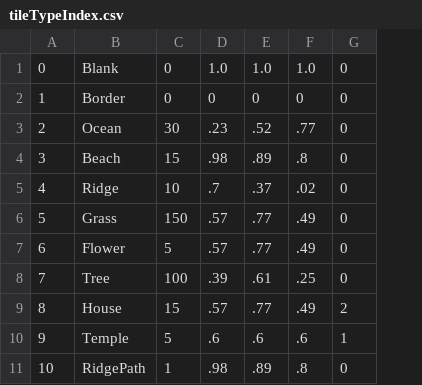
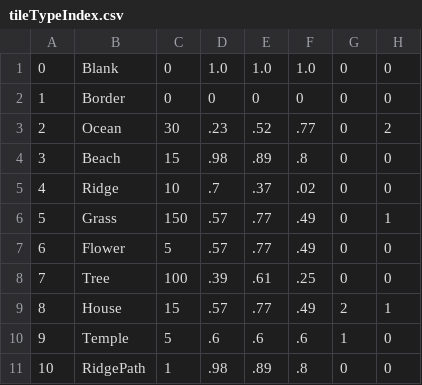
Before and after one commit to MrHatsy/WFC_OddGrids, a CSV file: WFC_OddGrids/Assets/Data/tileTypeIndex.csv, drawn as a sheet; the diff names each change by its address in the sheet, - before the commit and + after, or states it on an @@ line.

Commit message:
starting tiles works off of the data files rather than being hard coded

```diff
--- a/WFC_OddGrids/Assets/Data/tileTypeIndex.csv
+++ b/WFC_OddGrids/Assets/Data/tileTypeIndex.csv
+column H, rows 1-11: 0 | 0 | 2 | 0 | 0 | 1 | 0 | 0 | 1 | 0 | 0
```
Also changed, not shown: 12 other files.
